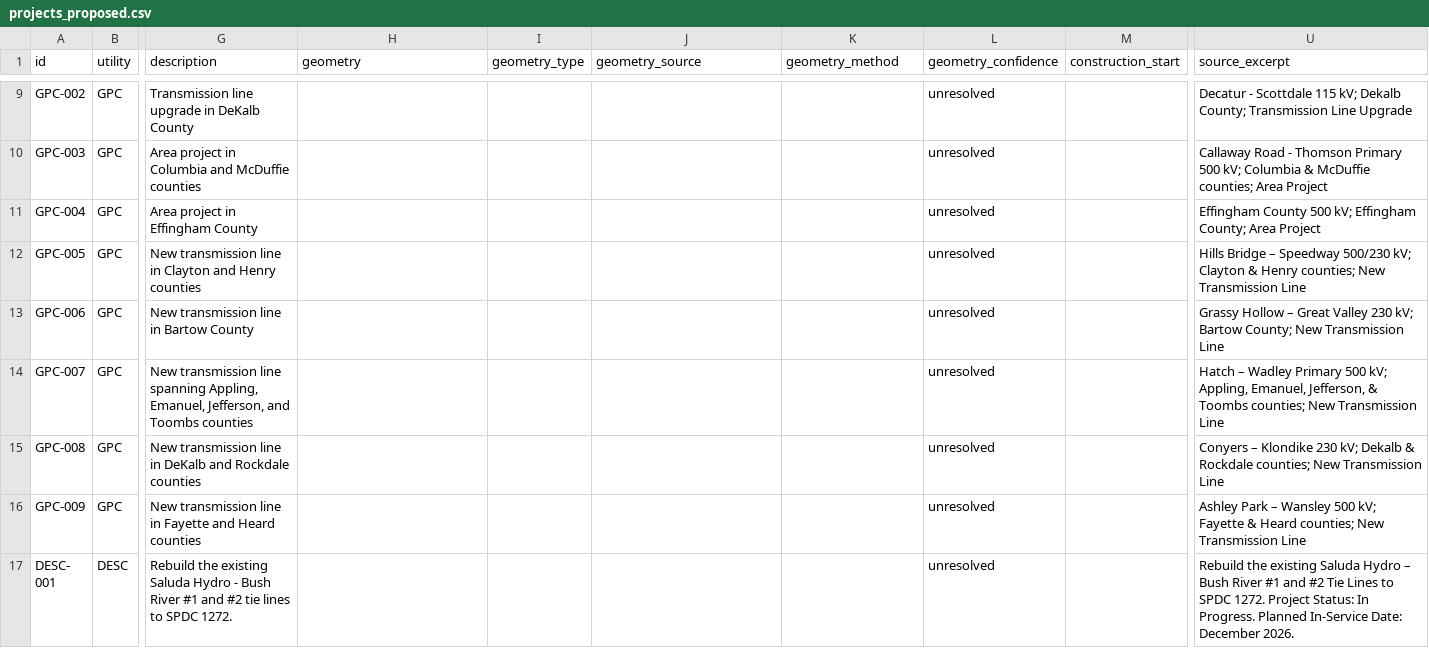
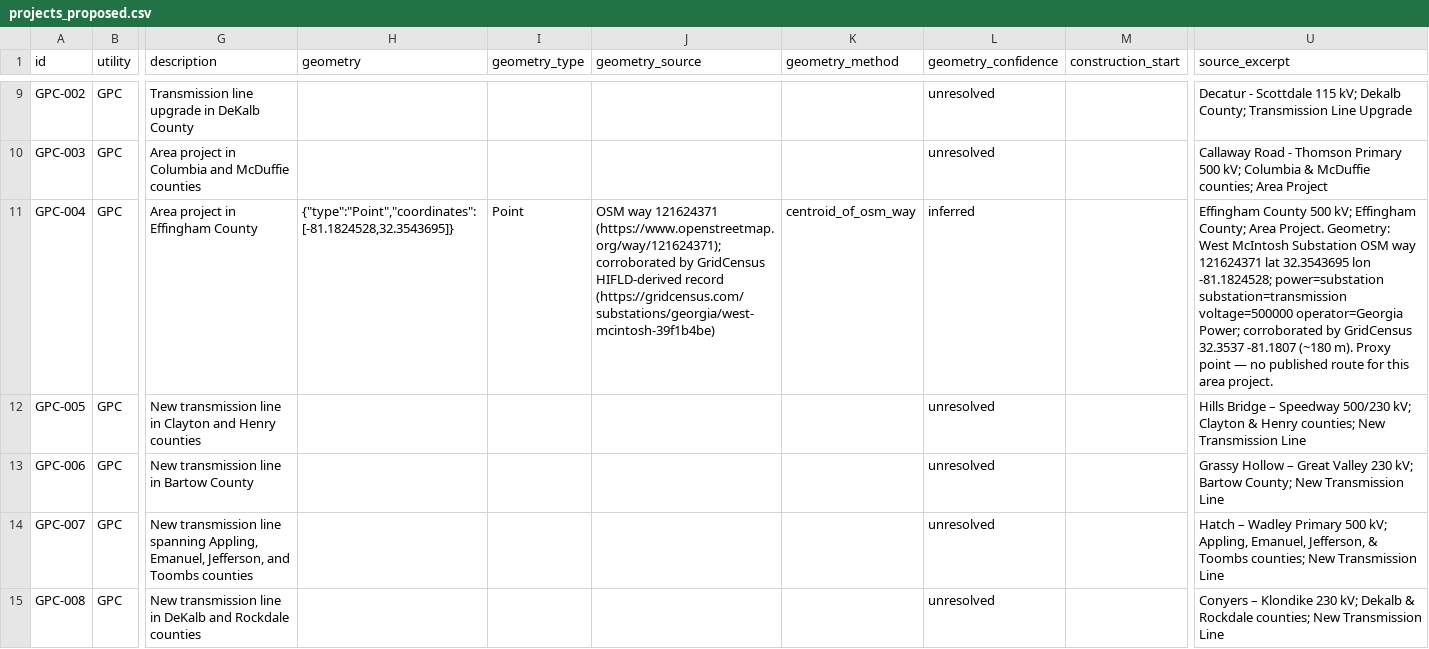
Before and after one commit to Abhiramcodegit/gridlock-sperry-hackathon, a CSV file: data/normalized/projects_proposed.csv, drawn as a sheet; only a part is shown, gaps mark what is left out; the shorter side is filled out with more unchanged rows; the diff covers the shown part only; the diff names each change by its address in the sheet, - before the commit and + after, or states it on an @@ line.

Commit message:
Phase 2 geometry patch: GPC-004 and DESC-003 candidate coordinates (inferred, OSM+GridCensus)
GPC-004 — West McIntosh 500 kV substation, Effingham County GA
  geometry: POINT(-81.1824528 32.3543695)
  geometry_source: OSM way 121624371 corroborated by GridCensus/HIFLD-derived
  geometry_confidence: inferred (existing substation proxy; no published route)

DESC-003 — Church Creek Substation, Charleston County SC
  geometry: POINT(-80.0702792 32.8303196)
  geometry_source: OSM way 185330726 (230/115 kV transmission substation)
  geometry_confidence: inferred (substation proxy for new Long Savannah 115 kV tap)

DESC-002 (Okatie) stays geometry_confidence=unresolved — no defensible SC-side
coordinate sourced from OSM or HIFLD. Do not assign GA McIntosh coordinates.

review_status=proposed on all rows. No rows promoted. Approved set still empty.
Data license for OSM coordinates: ODbL © OpenStreetMap contributors.

```diff
--- a/data/normalized/projects_proposed.csv
+++ b/data/normalized/projects_proposed.csv
-H11 (geometry): (empty)
+H11 (geometry): {"type":"Point","coordinates":[-81.1824528,32.3543695]}
-I11 (geometry_type): (empty)
+I11 (geometry_type): Point
-J11 (geometry_source): (empty)
+J11 (geometry_source): OSM way 121624371 (https://www.openstreetmap.org/way/121624371); corroborated by GridCensus HIFLD-derived record (https://gridcensus.com/substations/georgia/west-mcintosh-39f1b4be)
-K11 (geometry_method): (empty)
+K11 (geometry_method): centroid_of_osm_way
-L11 (geometry_confidence): unresolved
+L11 (geometry_confidence): inferred
-U11 (source_excerpt): …County; Area Project
+U11 (source_excerpt): …County; Area Project. Geometry: West McIntosh Substation OSM way 121624371 lat 32.3543695 lon -81.1824528; power=substation substation=transmission voltage=500000 operator=Georgia Power; corroborated by GridCensus 32.3537 -81.1807 (~180 m). Proxy point — no published route for this area project.
```
Also changed, not shown: 6 edited cells elsewhere in this file.
